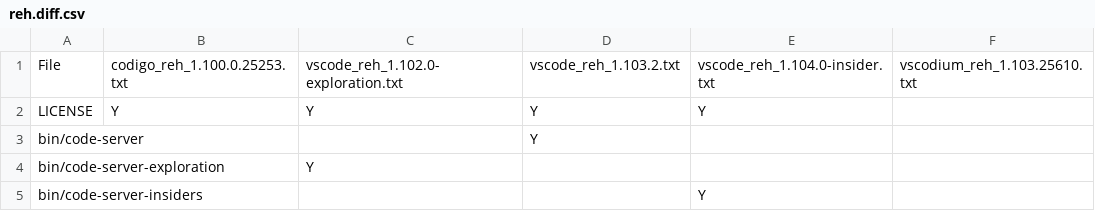
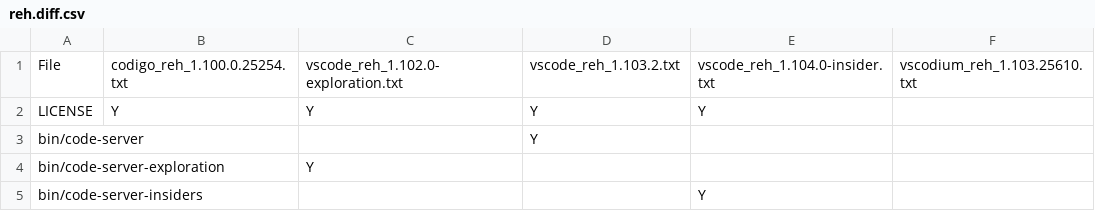
Before and after one commit to btwiuse/vsdiff, a CSV file: reh.diff.csv, drawn as a sheet; only a part is shown.

```diff
--- a/reh.diff.csv
+++ b/reh.diff.csv
@@ -1,2 +1,2 @@
-File,codigo_reh_1.100.0.25253.txt,vscode_reh_1.102.0-exploration.txt,vscode_reh_1.103.2.txt,vscode_reh_1.104.0-insider.txt,vscodium_reh_1.103.25610.txt
+File,codigo_reh_1.100.0.25254.txt,vscode_reh_1.102.0-exploration.txt,vscode_reh_1.103.2.txt,vscode_reh_1.104.0-insider.txt,vscodium_reh_1.103.25610.txt
 LICENSE,Y,Y,Y,Y,
```
Also changed, not shown: reh-web.diff.csv, 6 other files.
